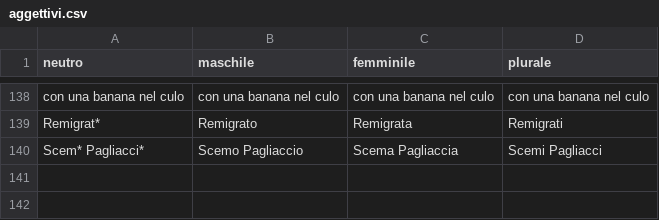
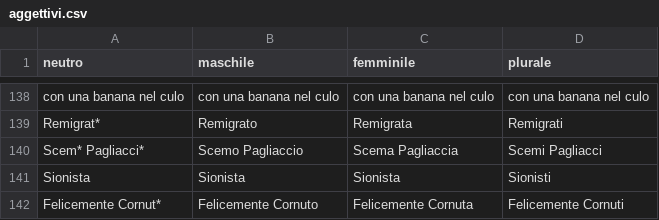
Before and after one commit to arco2121/CucuRidu, a CSV file: ignore/scratch/raw/names/aggettivi.csv, drawn as a sheet; only a part is shown, gaps mark what is left out.

Commit message:
Aggiorna nomi e aggettivi (da Google Sheets)

```diff
--- a/ignore/scratch/raw/names/aggettivi.csv
+++ b/ignore/scratch/raw/names/aggettivi.csv
@@ -140 +140,3 @@ Remigrat*,Remigrato,Remigrata,Remigrati
 Scem* Pagliacci*,Scemo Pagliaccio,Scema Pagliaccia,Scemi Pagliacci
+Sionista,Sionista,Sionista,Sionisti
+Felicemente Cornut*,Felicemente Cornuto,Felicemente Cornuta,Felicemente Cornuti
```
Also changed, not shown: ignore/scratch/raw/names/nomi.csv, 1 other file.
